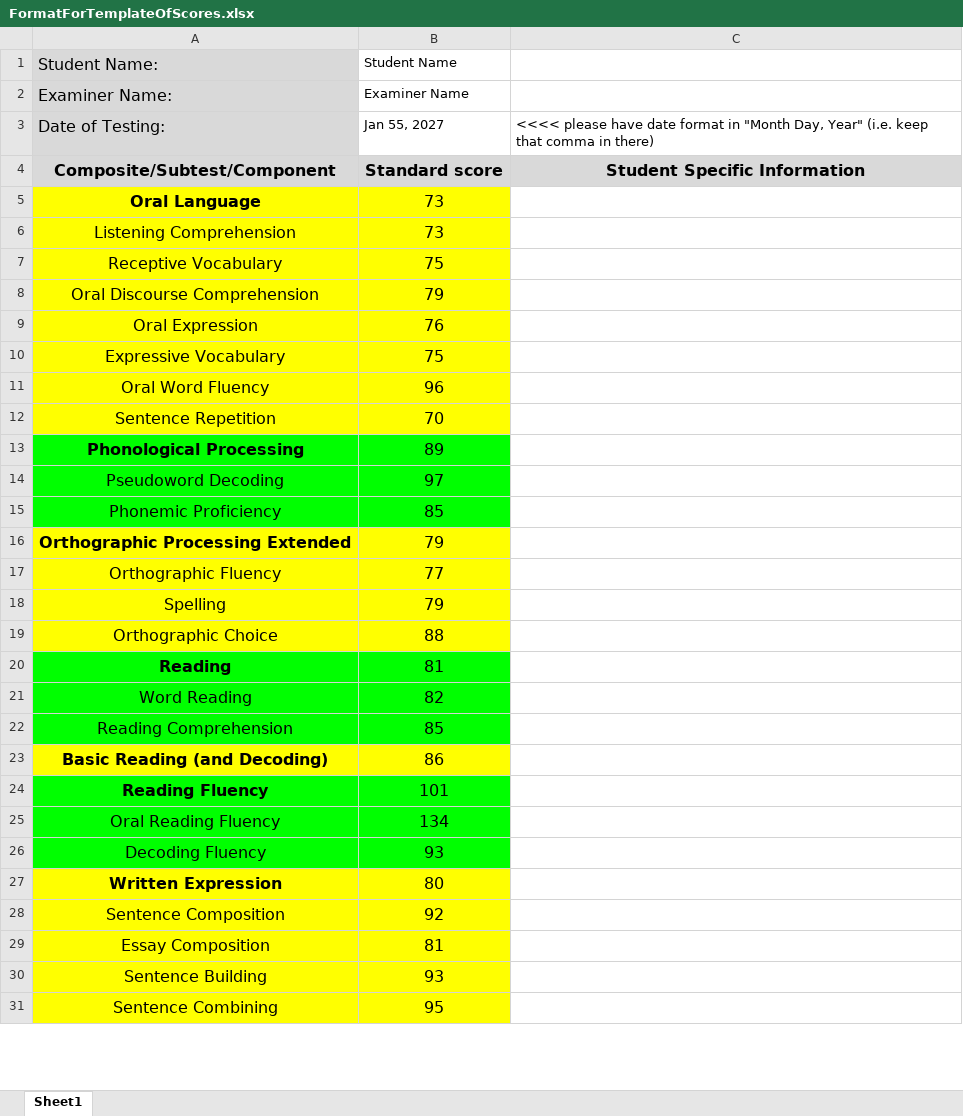
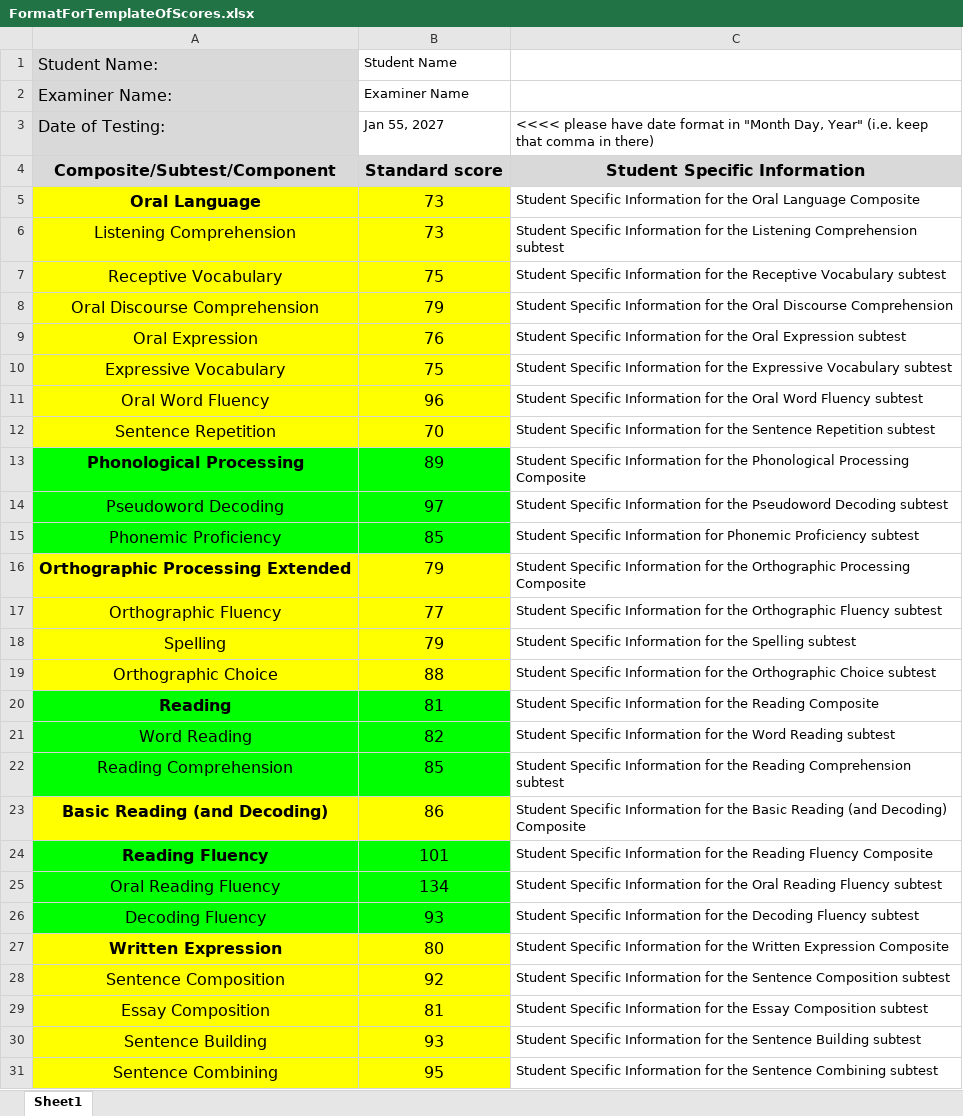
Before and after one commit to harleigh/react-wiat4CustomReportGenerator, an Excel workbook: src/FormatForTemplateOfScores.xlsx, sheet Sheet1, drawn as a sheet; only a part is shown; values as stored, in another font and other column widths than the file's, no borders; the diff covers the shown part only; the diff names each change by its address in the sheet, - before the commit and + after, or states it on an @@ line.

Commit message:
added example student specific data in the xlsx file

```diff
--- a/src/FormatForTemplateOfScores.xlsx (sheet Sheet1)
+++ b/src/FormatForTemplateOfScores.xlsx (sheet Sheet1)
-C5: (empty)
+C5: Student Specific Information for the Oral Language Composite
-C6: (empty)
+C6: Student Specific Information for the Listening Comprehension subtest
-C7: (empty)
+C7: Student Specific Information for the Receptive Vocabulary subtest
-C8: (empty)
+C8: Student Specific Information for the Oral Discourse Comprehension
-C9: (empty)
+C9: Student Specific Information for the Oral Expression subtest
-C10: (empty)
+C10: Student Specific Information for the Expressive Vocabulary subtest
-C11: (empty)
+C11: Student Specific Information for the Oral Word Fluency subtest
-C12: (empty)
+C12: Student Specific Information for the Sentence Repetition subtest
-C13: (empty)
+C13: Student Specific Information for the Phonological Processing Composite
-C14: (empty)
+C14: Student Specific Information for the Pseudoword Decoding subtest
-C15: (empty)
+C15: Student Specific Information for Phonemic Proficiency subtest
-C16: (empty)
+C16: Student Specific Information for the Orthographic Processing Composite
-C17: (empty)
+C17: Student Specific Information for the Orthographic Fluency subtest
-C18: (empty)
+C18: Student Specific Information for the Spelling subtest
-C19: (empty)
+C19: Student Specific Information for the Orthographic Choice subtest
-C20: (empty)
+C20: Student Specific Information for the Reading Composite
-C21: (empty)
+C21: Student Specific Information for the Word Reading subtest
-C22: (empty)
+C22: Student Specific Information for the Reading Comprehension subtest
-C23: (empty)
+C23: Student Specific Information for the Basic Reading (and Decoding) Composite
-C24: (empty)
+C24: Student Specific Information for the Reading Fluency Composite
-C25: (empty)
+C25: Student Specific Information for the Oral Reading Fluency subtest
-C26: (empty)
+C26: Student Specific Information for the Decoding Fluency subtest
-C27: (empty)
+C27: Student Specific Information for the Written Expression Composite
-C28: (empty)
+C28: Student Specific Information for the Sentence Composition subtest
-C29: (empty)
+C29: Student Specific Information for the Essay Composition subtest
-C30: (empty)
+C30: Student Specific Information for the Sentence Building subtest
-C31: (empty)
+C31: Student Specific Information for the Sentence Combining subtest
```
Also changed, not shown: 10 edited cells elsewhere in this sheet, 1 other file.
